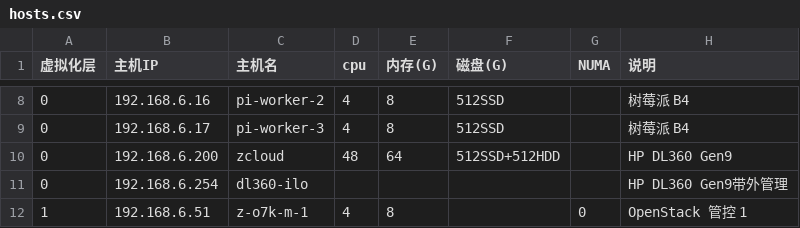
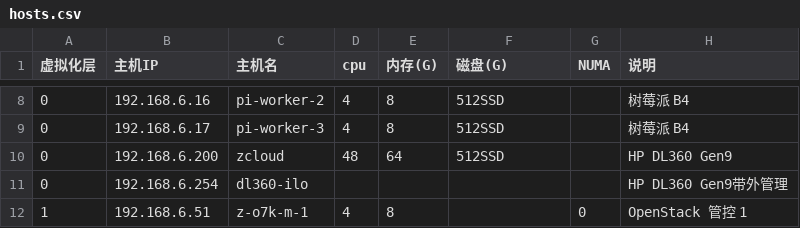
Before and after one commit to huataihuang/cloud-atlas, a CSV file: source/real/private_cloud/priv_cloud_infra/hosts.csv, drawn as a sheet; only a part is shown, gaps mark what is left out.

```diff
--- a/source/real/private_cloud/priv_cloud_infra/hosts.csv
+++ b/source/real/private_cloud/priv_cloud_infra/hosts.csv
@@ -9,3 +9,3 @@
 0,192.168.6.17,pi-worker-3,4,8,512SSD,,树莓派 B4
-0,192.168.6.200,zcloud,48,64,512SSD+512HDD,,HP DL360 Gen9
+0,192.168.6.200,zcloud,48,64,512SSD,,HP DL360 Gen9
 0,192.168.6.254,dl360-ilo,,,,,HP DL360 Gen9带外管理
```
Also changed, not shown: source/kvm/iommu/compare_iommu_native_nvme/compare_iommu_native_nvme.csv, 26 other files.
